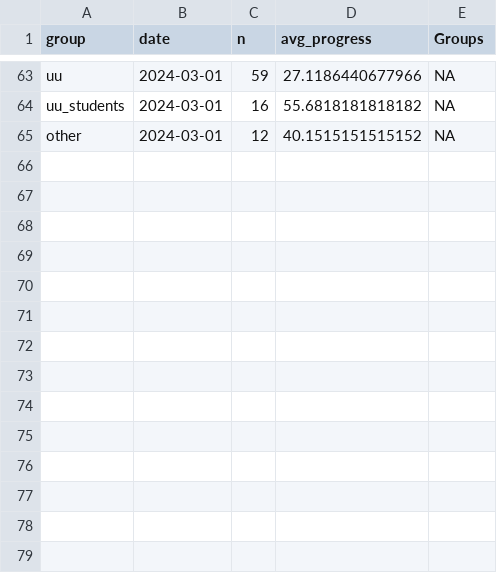
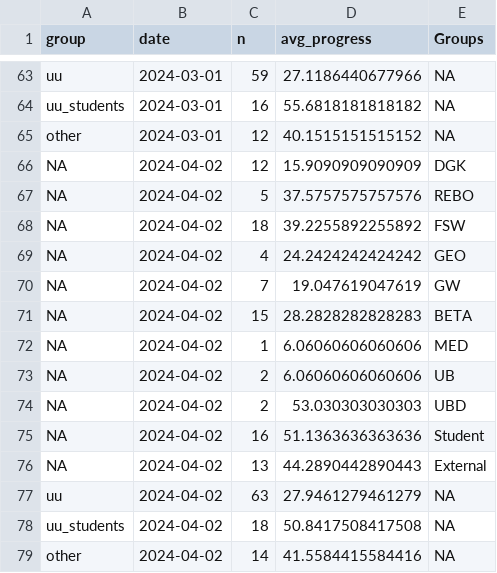
Before and after one commit to UtrechtUniversity/PBfR_stats, a CSV file: data/processed/avg_progress_cats.csv, drawn as a sheet; only a part is shown, gaps mark what is left out; the diff names each change by its address in the sheet, - before the commit and + after, or states it on an @@ line.

```diff
--- a/data/processed/avg_progress_cats.csv
+++ b/data/processed/avg_progress_cats.csv
+row 66: NA | 2024-04-02 | 12 | 15.9090909090909 | DGK
+row 67: NA | 2024-04-02 | 5 | 37.5757575757576 | REBO
+row 68: NA | 2024-04-02 | 18 | 39.2255892255892 | FSW
+row 69: NA | 2024-04-02 | 4 | 24.2424242424242 | GEO
+row 70: NA | 2024-04-02 | 7 | 19.047619047619 | GW
+row 71: NA | 2024-04-02 | 15 | 28.2828282828283 | BETA
+row 72: NA | 2024-04-02 | 1 | 6.06060606060606 | MED
+row 73: NA | 2024-04-02 | 2 | 6.06060606060606 | UB
+row 74: NA | 2024-04-02 | 2 | 53.030303030303 | UBD
+row 75: NA | 2024-04-02 | 16 | 51.1363636363636 | Student
+row 76: NA | 2024-04-02 | 13 | 44.2890442890443 | External
+row 77: uu | 2024-04-02 | 63 | 27.9461279461279 | NA
+row 78: uu_students | 2024-04-02 | 18 | 50.8417508417508 | NA
+row 79: other | 2024-04-02 | 14 | 41.5584415584416 | NA
```
Also changed, not shown: data/processed/nr_participants.csv, data/processed/quizscores.csv, 1 other file.
